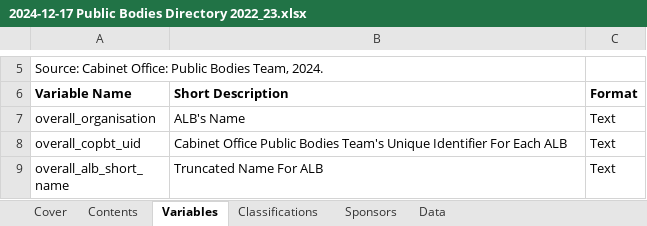
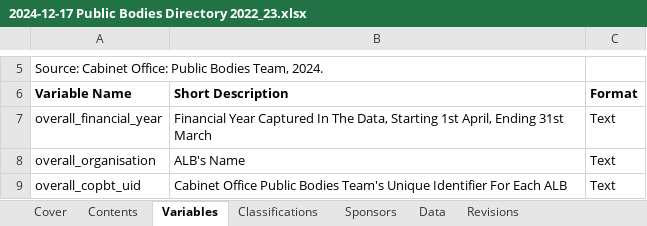
Before and after one commit to co-public-bodies/ALB_Landscape_Analysis_2022_23, an Excel workbook: Data/2024-12-17 Public Bodies Directory 2022_23.xlsx, sheet Variables, drawn as a sheet; only a part is shown, gaps mark what is left out; the shorter side is filled out with more unchanged rows; values as stored, in another font and other column widths than the file's, no borders; table styles not drawn; the diff names each change by its address in the sheet, - before the commit and + after, or states it on an @@ line.

Commit message:
minor revisions to dataset

```diff
--- a/Data/2024-12-17 Public Bodies Directory 2022_23.xlsx (sheet Variables)
+++ b/Data/2024-12-17 Public Bodies Directory 2022_23.xlsx (sheet Variables)
+sheet tab: Revisions
+row 7: overall_financial_year | Financial Year Captured In The Data, Starting 1st April, Ending 31st March | Text
```
Also changed, not shown: sheet Sponsors, sheet Data, sheet Classifications, sheet Contents.
